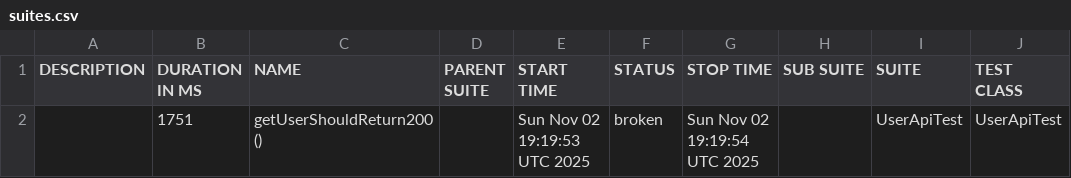
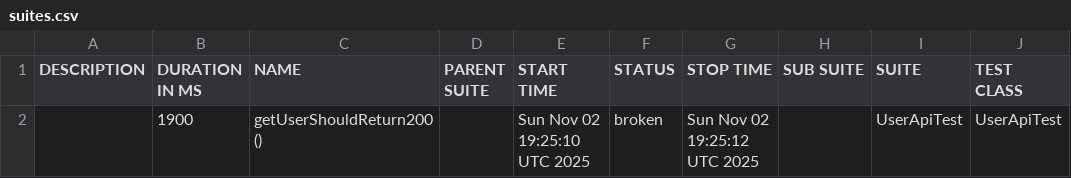
Before and after one commit to RodionYeremeiev/demo_taf_ui_api, a CSV file: api-tests/data/suites.csv, drawn as a sheet; only a part is shown; the diff names each change by its address in the sheet, - before the commit and + after, or states it on an @@ line.

```diff
--- a/api-tests/data/suites.csv
+++ b/api-tests/data/suites.csv
-B2 (DURATION IN MS): 1751
+B2 (DURATION IN MS): 1900
-E2 (START TIME): Sun Nov 02 19:19:53 UTC 2025
+E2 (START TIME): Sun Nov 02 19:25:10 UTC 2025
-G2 (STOP TIME): Sun Nov 02 19:19:54 UTC 2025
+G2 (STOP TIME): Sun Nov 02 19:25:12 UTC 2025
```
Also changed, not shown: 17 other files.
